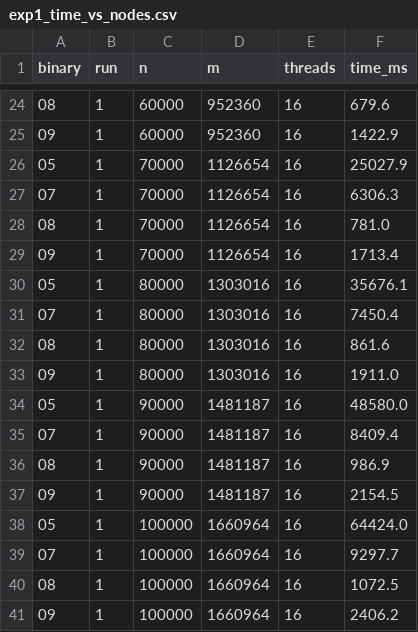
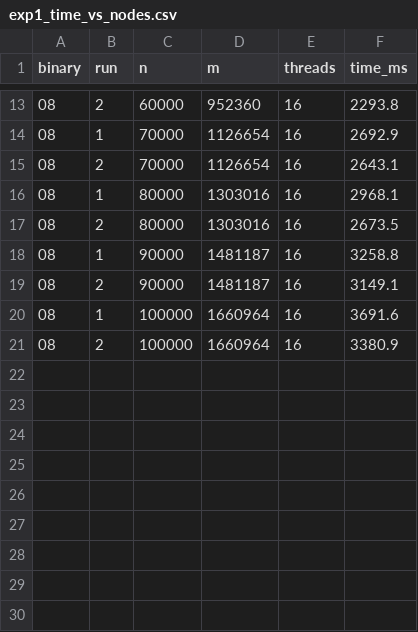
Before and after one commit to suhas-1012/Parallelising_closeness_centrality, a CSV file: experiment_results/exp1_time_vs_nodes.csv, drawn as a sheet; only a part is shown, gaps mark what is left out; the diff covers the shown part only.

```diff
--- a/experiment_results/exp1_time_vs_nodes.csv
+++ b/experiment_results/exp1_time_vs_nodes.csv
@@ -24,18 +13,9 @@ binary,run,n,m,threads,time_ms
-08,1,60000,952360,16,679.6
-09,1,60000,952360,16,1422.9
-05,1,70000,1126654,16,25027.9
-07,1,70000,1126654,16,6306.3
-08,1,70000,1126654,16,781.0
-09,1,70000,1126654,16,1713.4
-05,1,80000,1303016,16,35676.1
-07,1,80000,1303016,16,7450.4
-08,1,80000,1303016,16,861.6
-09,1,80000,1303016,16,1911.0
-05,1,90000,1481187,16,48580.0
-07,1,90000,1481187,16,8409.4
-08,1,90000,1481187,16,986.9
-09,1,90000,1481187,16,2154.5
-05,1,100000,1660964,16,64424.0
-07,1,100000,1660964,16,9297.7
-08,1,100000,1660964,16,1072.5
-09,1,100000,1660964,16,2406.2
+08,2,60000,952360,16,2293.8
+08,1,70000,1126654,16,2692.9
+08,2,70000,1126654,16,2643.1
+08,1,80000,1303016,16,2968.1
+08,2,80000,1303016,16,2673.5
+08,1,90000,1481187,16,3258.8
+08,2,90000,1481187,16,3149.1
+08,1,100000,1660964,16,3691.6
+08,2,100000,1660964,16,3380.9
```
Also changed, not shown: 11 removed rows and 22 edited cells elsewhere in this file, experiment.csv, 10 other files.
